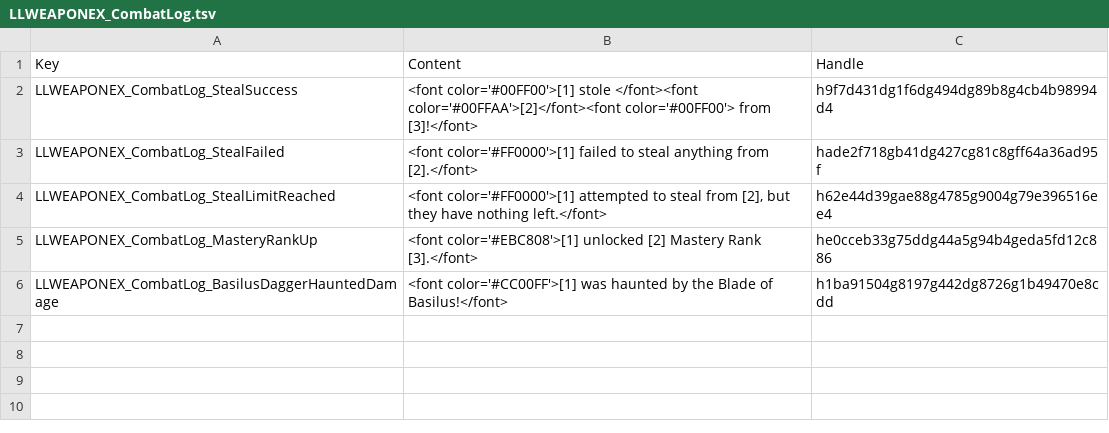
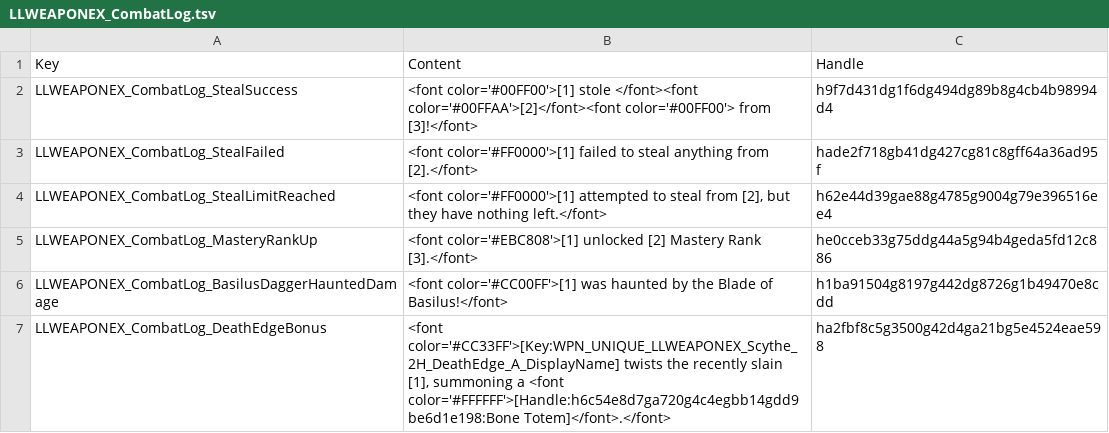
Before and after one commit to LaughingLeader-DOS2-Mods/WeaponExpansion, a TSV file: LocalKeys/LLWEAPONEX_CombatLog.tsv, drawn as a sheet; the diff names each change by its address in the sheet, - before the commit and + after, or states it on an @@ line.

Commit message:
Added a script for a new Death's Edge bonus

```diff
--- a/LocalKeys/LLWEAPONEX_CombatLog.tsv
+++ b/LocalKeys/LLWEAPONEX_CombatLog.tsv
+row 7: LLWEAPONEX_CombatLog_DeathEdgeBonus | <font color='#CC33FF'>[Key:WPN_UNIQUE_LLWEAPONEX_Scythe_2H_DeathEdge_A_DisplayName] twists the recently slain [1], summoning a <font color='#FFFFFF'>[Handle:h6c54e8d7ga720g4c4egbb14gdd9be6d1e198:Bone Totem]</font>.</font> | ha2fbf8c5g3500g42d4ga21bg5e4524eae598
```
Also changed, not shown: LocalKeys/LLWEAPONEX_Skills_Uniques.tsv, LocalKeys/LLWEAPONEX_Tags_Misc.tsv, 24 other files.
